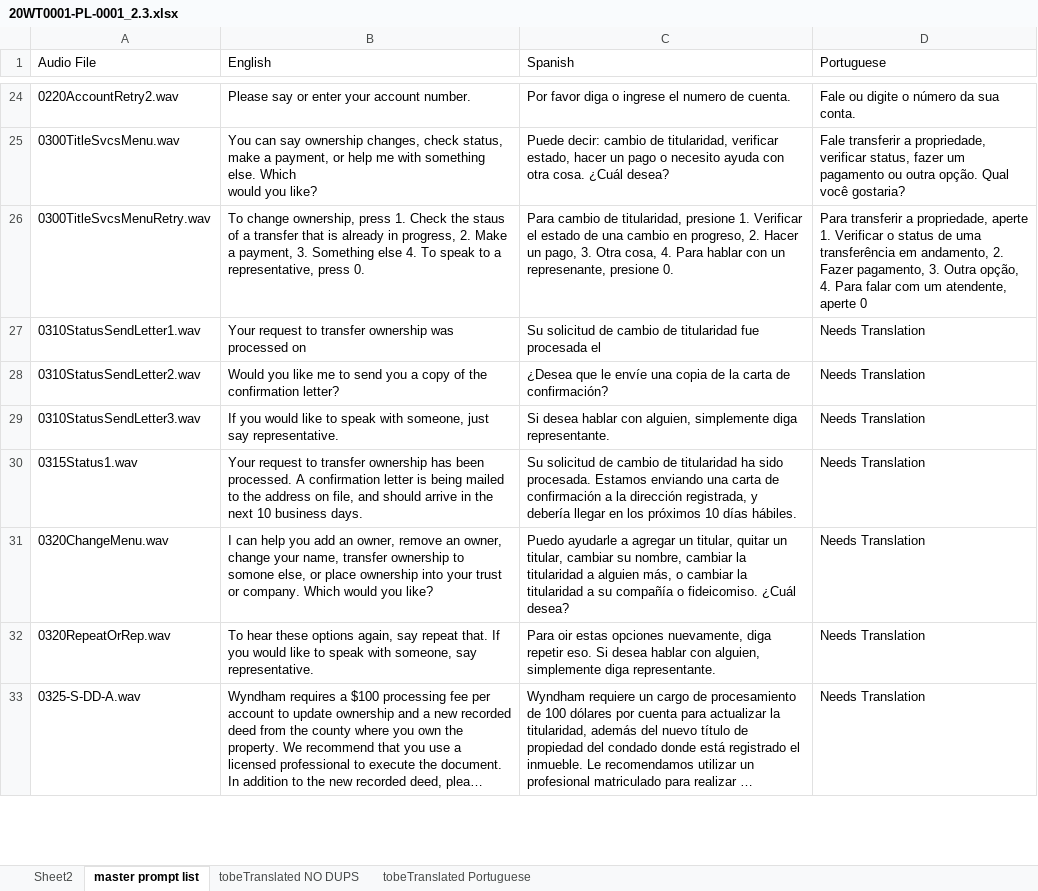
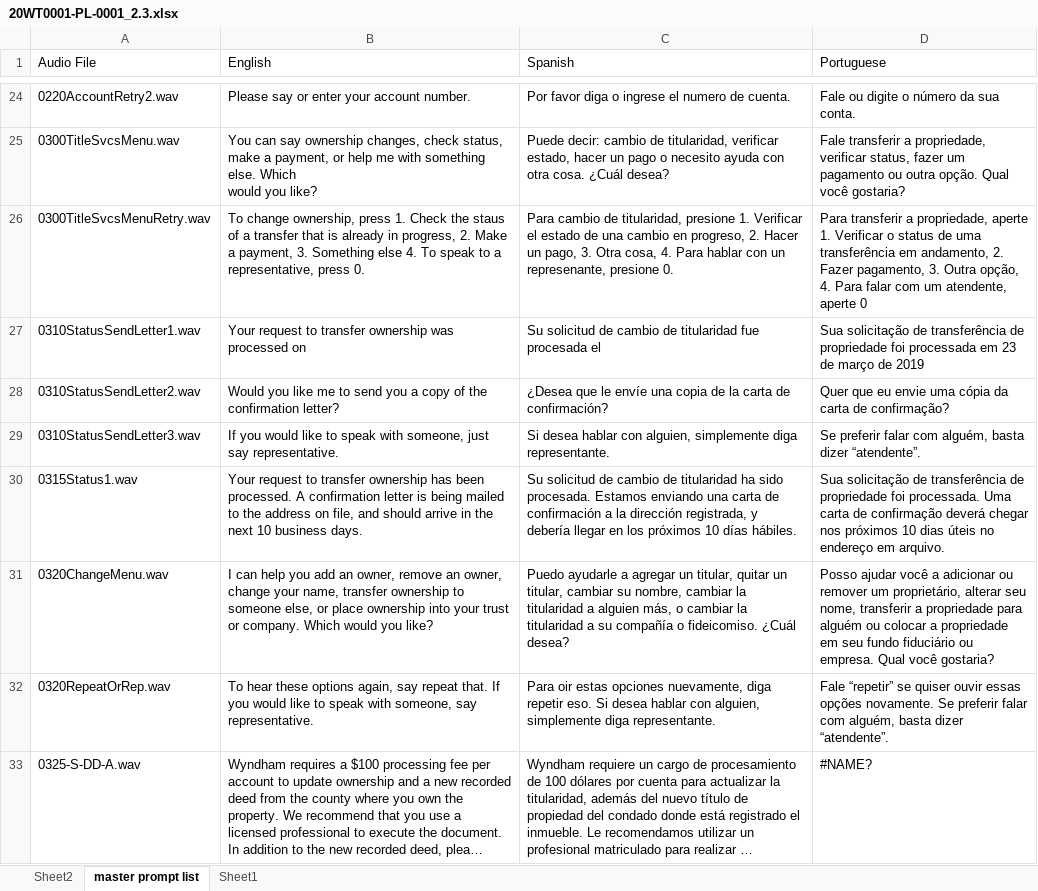
Before and after one commit to leandroprada/certiusprojects, an Excel workbook: files/waterfield/20WT0001-PL-0001_2.3.xlsx, sheet master prompt list, drawn as a sheet; only a part is shown, gaps mark what is left out; long unchanged cells end in …; values as stored, in another font and other column widths than the file's, no cell formats; conditional formats not drawn; the diff covers the shown part only; the diff names each change by its address in the sheet, - before the commit and + after, or states it on an @@ line.

```diff
--- a/files/waterfield/20WT0001-PL-0001_2.3.xlsx (sheet master prompt list)
+++ b/files/waterfield/20WT0001-PL-0001_2.3.xlsx (sheet master prompt list)
-sheet tab: tobeTranslated NO DUPS
-sheet tab: tobeTranslated Portuguese
+sheet tab: Sheet1
-D27 (Portuguese): Needs Translation
+D27 (Portuguese): Sua solicitação de transferência de propriedade foi processada em 23 de março de 2019
-D28 (Portuguese): Needs Translation
+D28 (Portuguese): Quer que eu envie uma cópia da carta de confirmação?
-D29 (Portuguese): Needs Translation
+D29 (Portuguese): Se preferir falar com alguém, basta dizer “atendente”.
-D30 (Portuguese): Needs Translation
+D30 (Portuguese): Sua solicitação de transferência de propriedade foi processada. Uma carta de confirmação deverá chegar nos próximos 10 dias úteis no endereço em arquivo.
-B31 (English): …ownership to somone else, or…
+B31 (English): …ownership to someone else, or…
-D31 (Portuguese): Needs Translation
+D31 (Portuguese): Posso ajudar você a adicionar ou remover um proprietário, alterar seu nome, transferir a propriedade para alguém ou colocar a propriedade em seu fundo fiduciário ou empresa. Qual você gostaria?
-D32 (Portuguese): Needs Translation
+D32 (Portuguese): Fale “repetir” se quiser ouvir essas opções novamente. Se preferir falar com alguém, basta dizer “atendente”.
-D33 (Portuguese): Needs Translation
+D33 (Portuguese): #NAME?
```
Also changed, not shown: 63 edited cells elsewhere in this sheet, cell formats.
